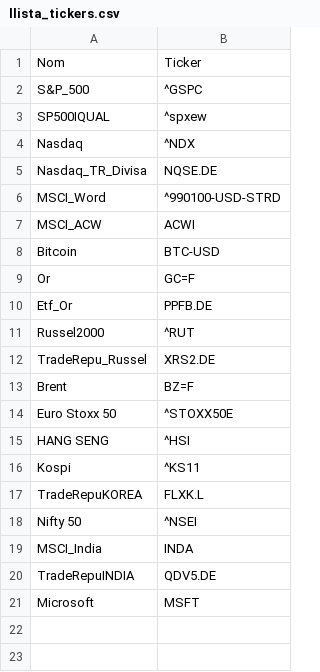
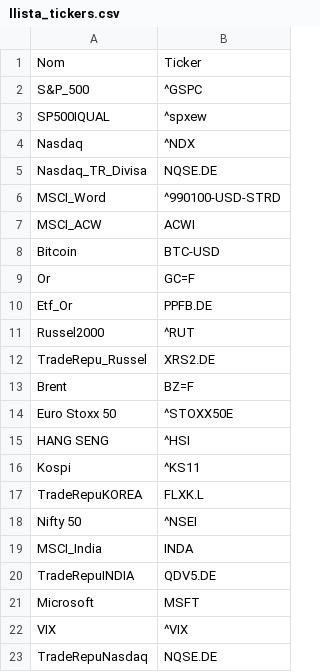
Before and after one commit to QuimEsc/ProvesInicials, a CSV file: llista_tickers.csv, drawn as a sheet; the diff names each change by its address in the sheet, - before the commit and + after, or states it on an @@ line.

Commit message:
Update llista_tickers.csv

```diff
--- a/llista_tickers.csv
+++ b/llista_tickers.csv
+row 22: VIX | ^VIX
+row 23: TradeRepuNasdaq | NQSE.DE
```
